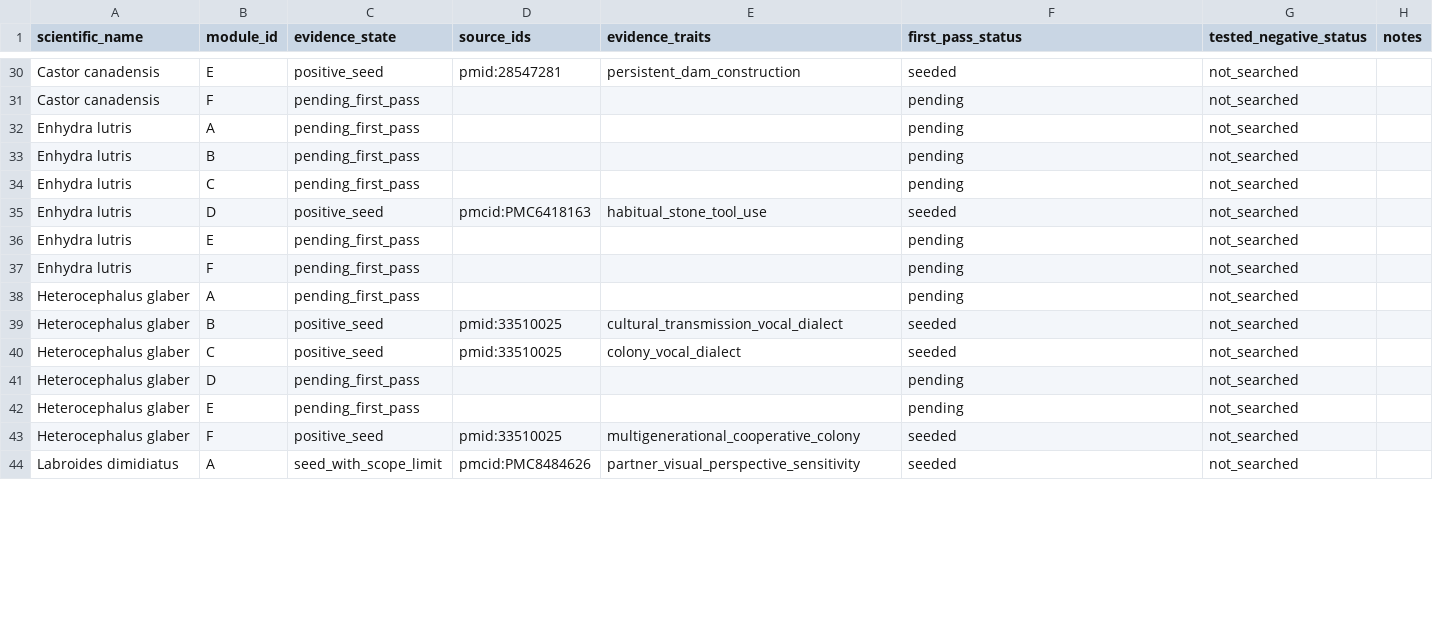
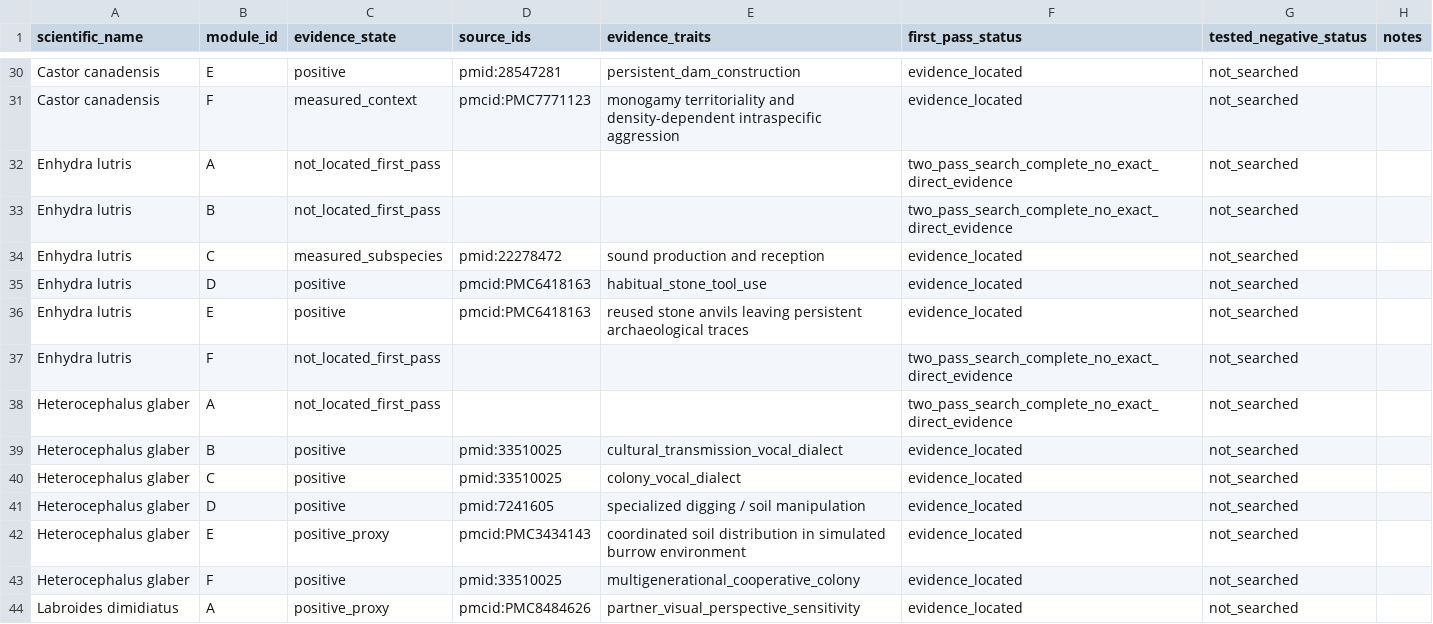
Before and after one commit to CochraneK/ARIS-GCA-Bees, a CSV file: papers/008-human-intelligence-bootstrap/data/theory_candidate_module_grid_v0.csv, drawn as a sheet; only a part is shown, gaps mark what is left out; the diff covers the shown part only; the diff names each change by its address in the sheet, - before the commit and + after, or states it on an @@ line.

Commit message:
Update theory-candidate module grid after first two retrieval batches

```diff
--- a/papers/008-human-intelligence-bootstrap/data/theory_candidate_module_grid_v0.csv
+++ b/papers/008-human-intelligence-bootstrap/data/theory_candidate_module_grid_v0.csv
-C30 (evidence_state): positive_seed
+C30 (evidence_state): positive
-F30 (first_pass_status): seeded
+F30 (first_pass_status): evidence_located
-C31 (evidence_state): pending_first_pass
+C31 (evidence_state): measured_context
-D31 (source_ids): (empty)
+D31 (source_ids): pmcid:PMC7771123
-E31 (evidence_traits): (empty)
+E31 (evidence_traits): monogamy territoriality and density-dependent intraspecific aggression
-F31 (first_pass_status): pending
+F31 (first_pass_status): evidence_located
-C32:C33 (evidence_state): pending_first_pass
+C32:C33 (evidence_state): not_located_first_pass
-F32:F33 (first_pass_status): pending
+F32:F33 (first_pass_status): two_pass_search_complete_no_exact_direct_evidence
-C34 (evidence_state): pending_first_pass
+C34 (evidence_state): measured_subspecies
-D34 (source_ids): (empty)
+D34 (source_ids): pmid:22278472
-E34 (evidence_traits): (empty)
+E34 (evidence_traits): sound production and reception
-F34 (first_pass_status): pending
+F34 (first_pass_status): evidence_located
-C35 (evidence_state): positive_seed
+C35 (evidence_state): positive
-F35 (first_pass_status): seeded
+F35 (first_pass_status): evidence_located
-C36 (evidence_state): pending_first_pass
+C36 (evidence_state): positive
-D36 (source_ids): (empty)
+D36 (source_ids): pmcid:PMC6418163
-E36 (evidence_traits): (empty)
+E36 (evidence_traits): reused stone anvils leaving persistent archaeological traces
-F36 (first_pass_status): pending
+F36 (first_pass_status): evidence_located
-C37:C38 (evidence_state): pending_first_pass
+C37:C38 (evidence_state): not_located_first_pass
-F37:F38 (first_pass_status): pending
+F37:F38 (first_pass_status): two_pass_search_complete_no_exact_direct_evidence
-C39:C40 (evidence_state): positive_seed
+C39:C40 (evidence_state): positive
-F39:F40 (first_pass_status): seeded
+F39:F40 (first_pass_status): evidence_located
-C41 (evidence_state): pending_first_pass
+C41 (evidence_state): positive
-D41 (source_ids): (empty)
+D41 (source_ids): pmid:7241605
-E41 (evidence_traits): (empty)
+E41 (evidence_traits): specialized digging / soil manipulation
-F41:F42 (first_pass_status): pending
+F41:F42 (first_pass_status): evidence_located
-C42 (evidence_state): pending_first_pass
+C42 (evidence_state): positive_proxy
-D42 (source_ids): (empty)
+D42 (source_ids): pmcid:PMC3434143
-E42 (evidence_traits): (empty)
+E42 (evidence_traits): coordinated soil distribution in simulated burrow environment
-C43 (evidence_state): positive_seed
+C43 (evidence_state): positive
-F43:F44 (first_pass_status): seeded
+F43:F44 (first_pass_status): evidence_located
-C44 (evidence_state): seed_with_scope_limit
+C44 (evidence_state): positive_proxy
```
Also changed, not shown: 104 edited cells elsewhere in this file.
